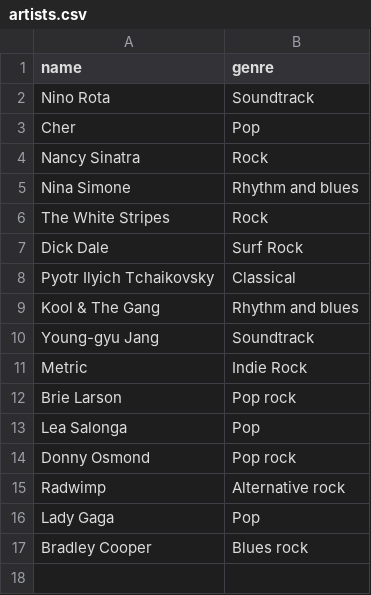
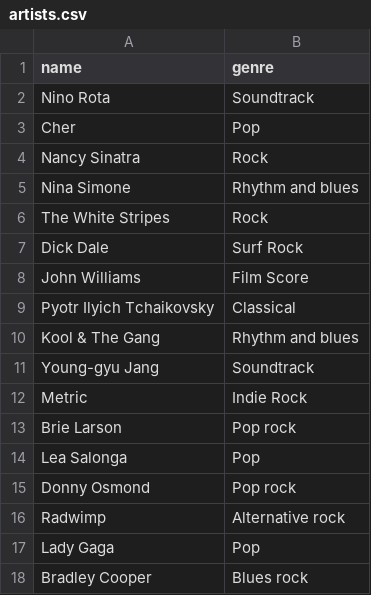
Before and after one commit to jyqchou/coms4111-databases, a CSV file: artists.csv, drawn as a sheet; the diff names each change by its address in the sheet, - before the commit and + after, or states it on an @@ line.

Commit message:
added artist

```diff
--- a/artists.csv
+++ b/artists.csv
+row 8: John Williams | Film Score
```
